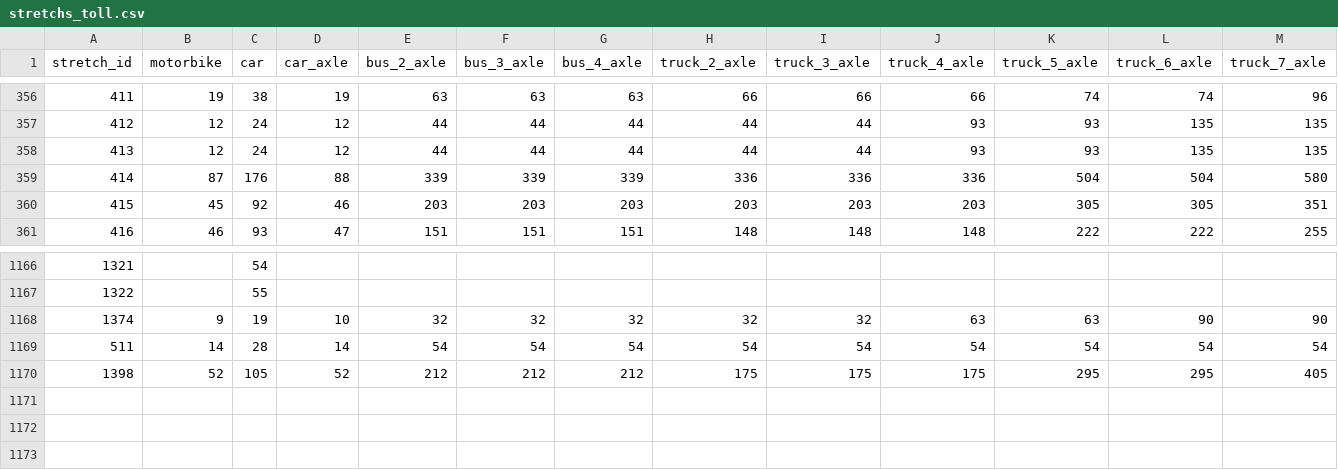
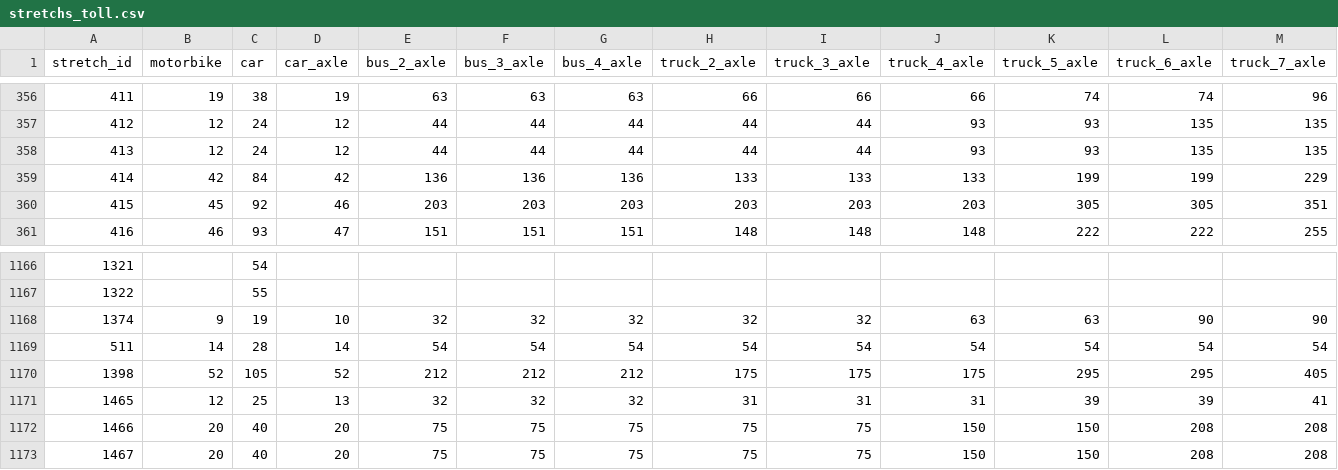
Before and after one commit to elaeon/tollbooth_etc_mx, a CSV file: data/tables/2022/stretchs_toll.csv, drawn as a sheet; only a part is shown, gaps mark what is left out; rows hold the shown columns only; the diff covers the shown part only; the diff names each change by its address in the sheet, - before the commit and + after, or states it on an @@ line.

```diff
--- a/data/tables/2022/stretchs_toll.csv
+++ b/data/tables/2022/stretchs_toll.csv
-B359 (motorbike): 87
+B359 (motorbike): 42
-C359 (car): 176
+C359 (car): 84
-D359 (car_axle): 88
+D359 (car_axle): 42
-E359 (bus_2_axle): 339
+E359 (bus_2_axle): 136
-F359 (bus_3_axle): 339
+F359 (bus_3_axle): 136
-G359 (bus_4_axle): 339
+G359 (bus_4_axle): 136
-H359 (truck_2_axle): 336
+H359 (truck_2_axle): 133
-I359 (truck_3_axle): 336
+I359 (truck_3_axle): 133
-J359 (truck_4_axle): 336
+J359 (truck_4_axle): 133
-K359 (truck_5_axle): 504
+K359 (truck_5_axle): 199
-L359 (truck_6_axle): 504
+L359 (truck_6_axle): 199
-M359 (truck_7_axle): 580
+M359 (truck_7_axle): 229
+row 1171: 1465 | 12 | 25 | 13 | 32 | 32 | 32 | 31 | 31 | 31 | 39 | 39 | 41
+row 1172: 1466 | 20 | 40 | 20 | 75 | 75 | 75 | 75 | 75 | 150 | 150 | 208 | 208
+row 1173: 1467 | 20 | 40 | 20 | 75 | 75 | 75 | 75 | 75 | 150 | 150 | 208 | 208
```
Also changed, not shown: 4 edited cells elsewhere in this file, data/tables/2021/stretchs_toll.csv, data/tables/2023/stretchs_toll.csv, 5 other files.
